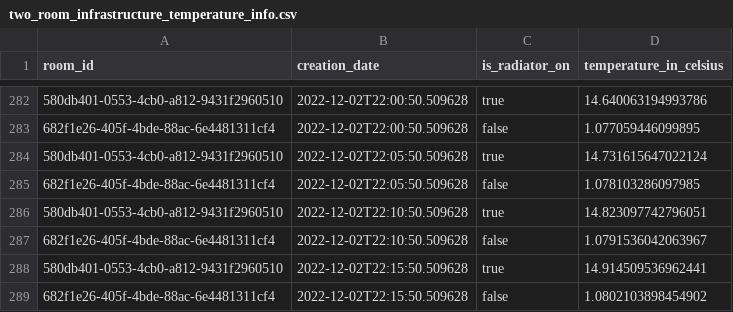
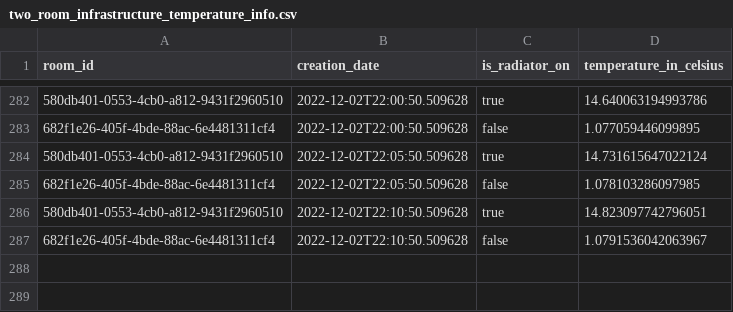
Before and after one commit to Tom2rec/IntelligentHeating, a CSV file: simulator/src/main/resources/temperature/info/two_room_infrastructure_temperature_info.csv, drawn as a sheet; only a part is shown, gaps mark what is left out.

Commit message:
Remove last to record

```diff
--- a/simulator/src/main/resources/temperature/info/two_room_infrastructure_temperature_info.csv
+++ b/simulator/src/main/resources/temperature/info/two_room_infrastructure_temperature_info.csv
@@ -287,3 +287 @@ room_id,creation_date,is_radiator_on,temperature_in_celsius
 682f1e26-405f-4bde-88ac-6e4481311cf4,2022-12-02T22:10:50.509628,false,1.0791536042063967
-580db401-0553-4cb0-a812-9431f2960510,2022-12-02T22:15:50.509628,true,14.914509536962441
-682f1e26-405f-4bde-88ac-6e4481311cf4,2022-12-02T22:15:50.509628,false,1.0802103898454902
```
